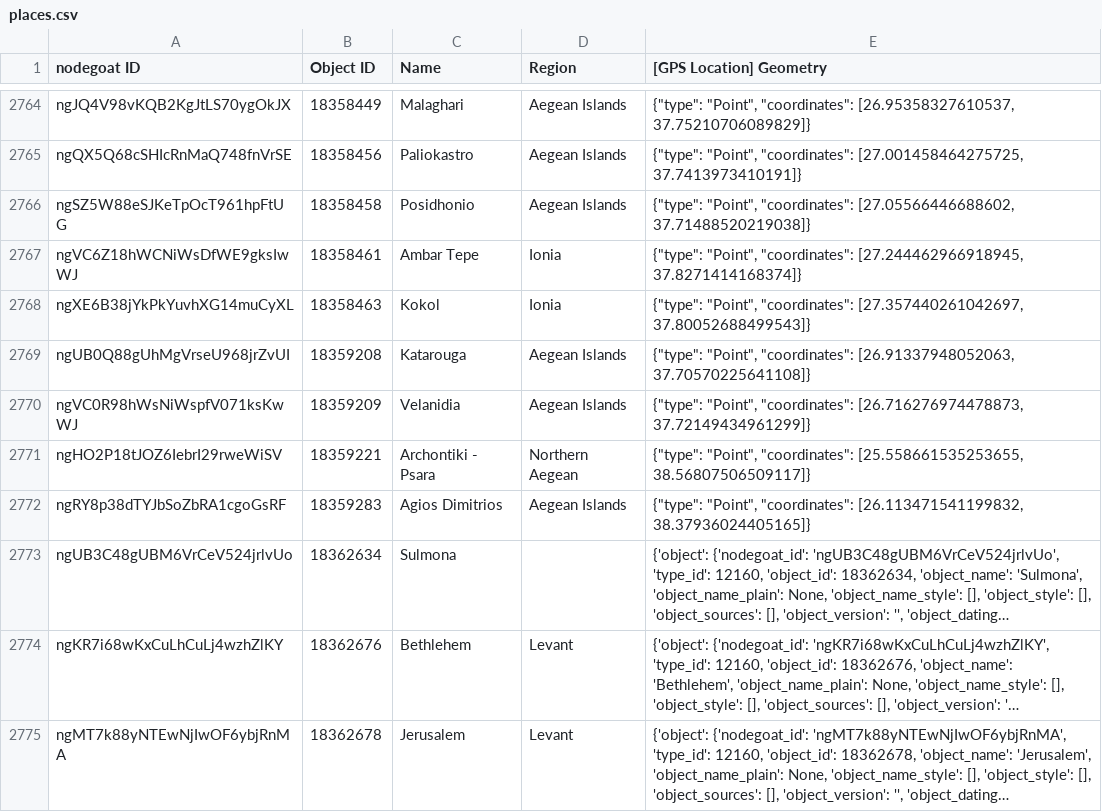
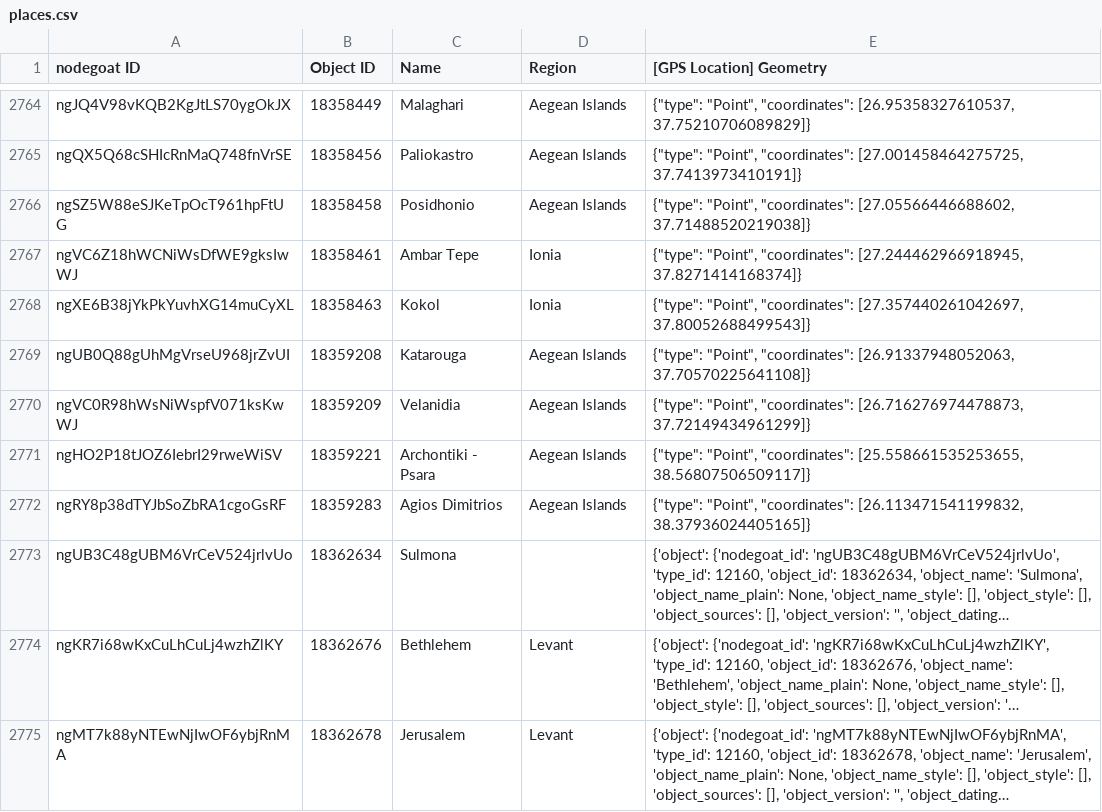
Before and after one commit to pyzmark/migmag, a CSV file: places.csv, drawn as a sheet; only a part is shown, gaps mark what is left out; long unchanged cells end in …; the diff covers the shown part only.

Commit message:
Data update for Thu 18 Apr 2024 04:04:02 PM MDT

```diff
--- a/places.csv
+++ b/places.csv
@@ -2770,3 +2770,3 @@ ngUB0Q88gUhMgVrseU968jrZvUI,18359208,Katarouga,Aegean Islands,"{""type"": ""Poin
 ngVC0R98hWsNiWspfV071ksKwWJ,18359209,Velanidia,Aegean Islands,"{""type"": ""Point"", ""coordinates"": [26.716276974478873, 37.72149434961299]}"
-ngHO2P18tJOZ6IebrI29rweWiSV,18359221,Archontiki - Psara,Northern Aegean,"{""type"": ""Point"", ""coordinates"": [25.558661535253655, 38.56807506509117]}"
+ngHO2P18tJOZ6IebrI29rweWiSV,18359221,Archontiki - Psara,Aegean Islands,"{""type"": ""Point"", ""coordinates"": [25.558661535253655, 38.56807506509117]}"
 ngRY8p38dTYJbSoZbRA1cgoGsRF,18359283,Agios Dimitrios,Aegean Islands,"{""type"": ""Point"", ""coordinates"": [26.113471541199832, 38.37936024405165]}"
```
Also changed, not shown: 5 added rows and 7 edited cells elsewhere in this file, agents.csv, mythjour.csv, 6 other files.
